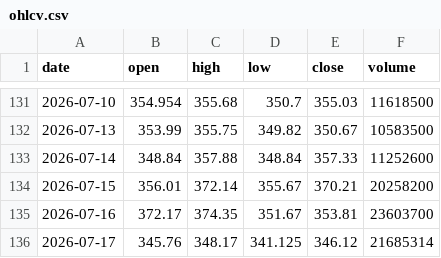
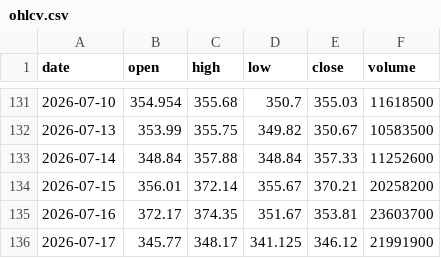
Before and after one commit to Pubmarks/datasets, a CSV file: data/stocks/GOOG/2026/ohlcv.csv, drawn as a sheet; only a part is shown, gaps mark what is left out.

```diff
--- a/data/stocks/GOOG/2026/ohlcv.csv
+++ b/data/stocks/GOOG/2026/ohlcv.csv
@@ -135,2 +135,2 @@ date,open,high,low,close,volume
 2026-07-16,372.17,374.35,351.67,353.81,23603700
-2026-07-17,345.76,348.17,341.125,346.12,21685314
+2026-07-17,345.77,348.17,341.125,346.12,21991900
```
Also changed, not shown: 1 other file.
